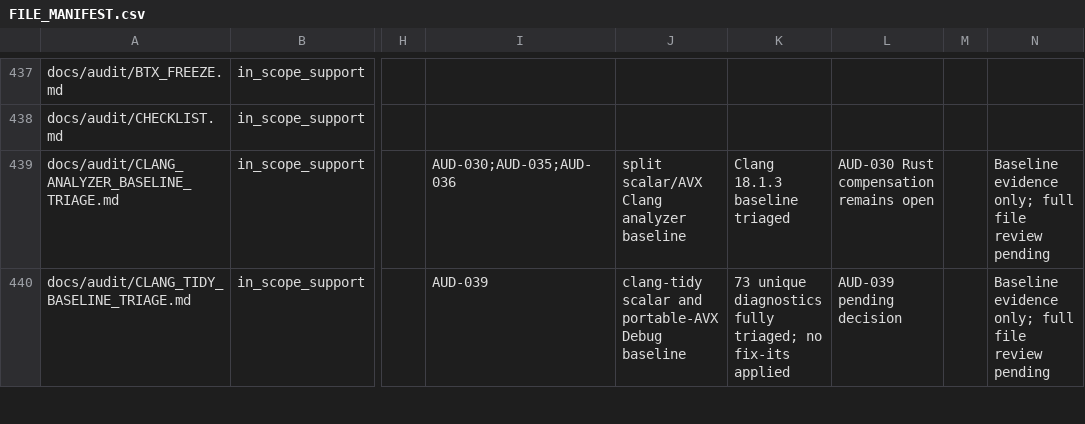
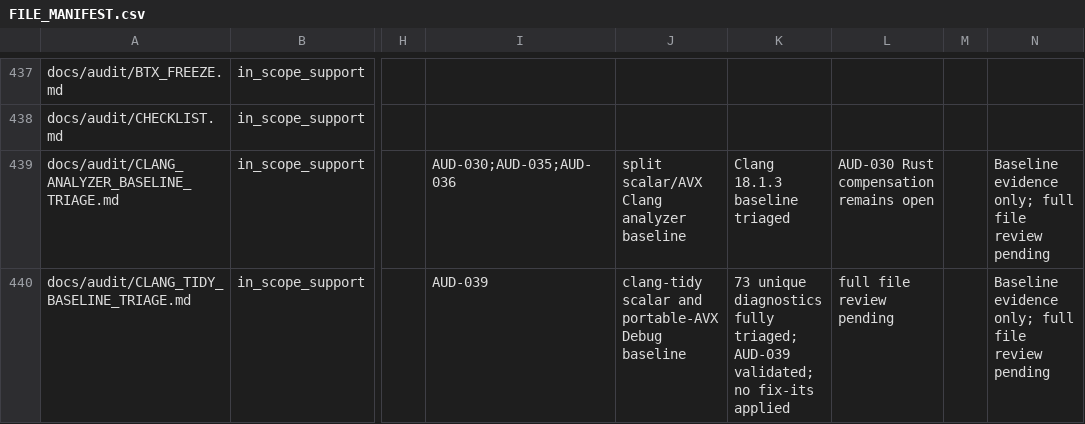
Before and after one commit to ladnir/temp-cat-blst, a CSV file: docs/audit/FILE_MANIFEST.csv, drawn as a sheet; only a part is shown, gaps mark what is left out; the diff covers the shown part only; the diff names each change by its address in the sheet, - before the commit and + after, or states it on an @@ line.

```diff
--- a/docs/audit/FILE_MANIFEST.csv
+++ b/docs/audit/FILE_MANIFEST.csv
-K440: …fully triaged; no fix-its…
+K440: …fully triaged; AUD-039 validated; no fix-its…
-L440: AUD-039 pending decision
+L440: full file review pending
```
Also changed, not shown: 2 added rows and 7 edited cells elsewhere in this file, 6 other files.
